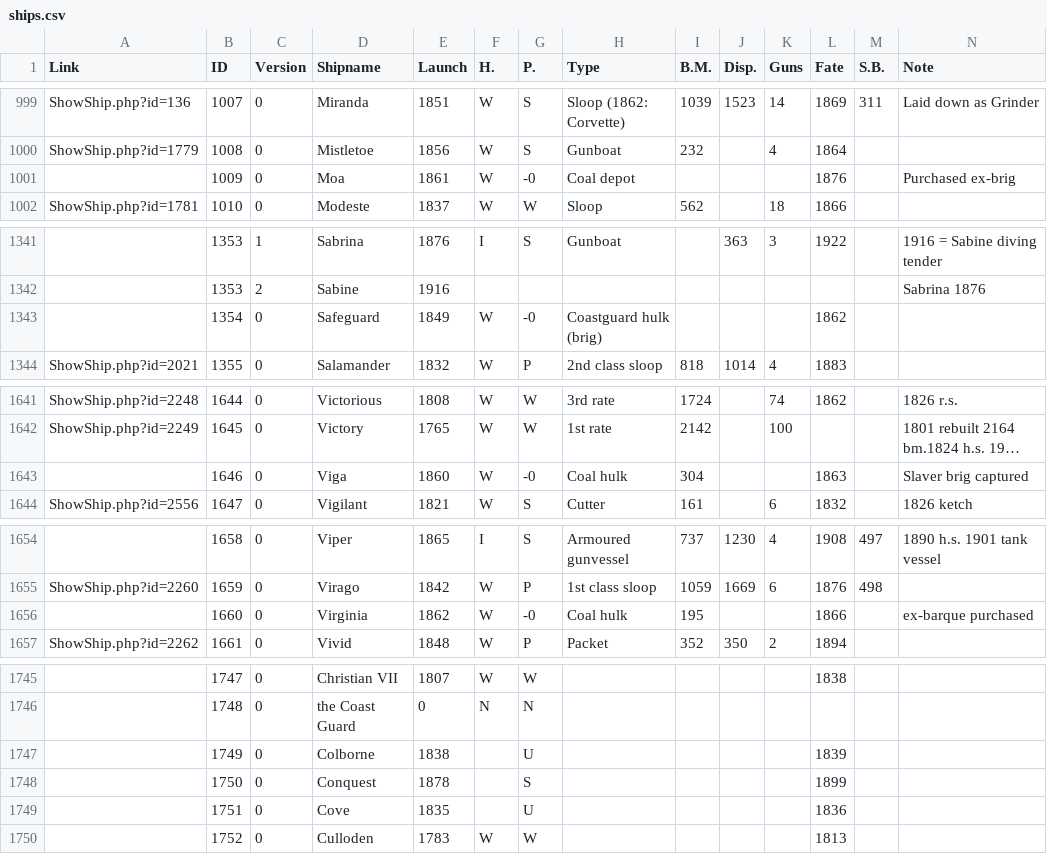
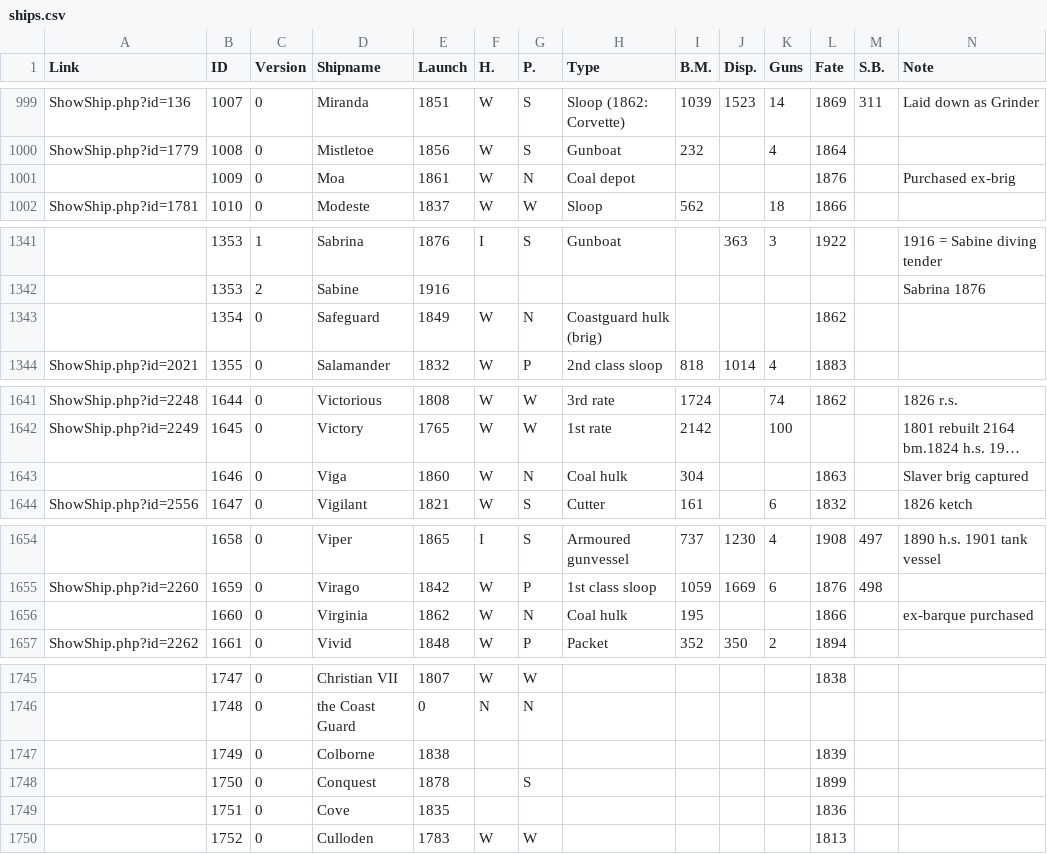
Before and after one commit to HackathonDH/RoyalNavy_2017, a CSV file: Webscraping/CSVs/ships.csv, drawn as a sheet; only a part is shown, gaps mark what is left out; long unchanged cells end in …; the diff covers the shown part only; the diff names each change by its address in the sheet, - before the commit and + after, or states it on an @@ line.

Commit message:
normalized P in ships

```diff
--- a/Webscraping/CSVs/ships.csv
+++ b/Webscraping/CSVs/ships.csv
-G1001 (P.): -0
+G1001 (P.): N
-G1343 (P.): -0
+G1343 (P.): N
-G1643 (P.): -0
+G1643 (P.): N
-G1656 (P.): -0
+G1656 (P.): N
-G1747 (P.): U
+G1747 (P.): (empty)
-G1749 (P.): U
+G1749 (P.): (empty)
```
Also changed, not shown: 4 edited cells elsewhere in this file.
